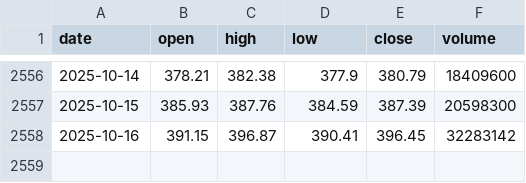
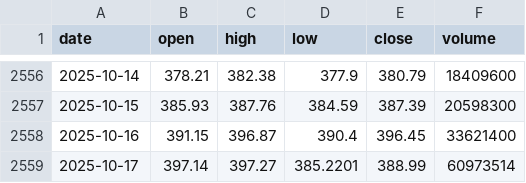
Before and after one commit to LukeGSW/AnalisiCiclica-GLD, a CSV file: data/GLD/historical_data.csv, drawn as a sheet; only a part is shown, gaps mark what is left out.

```diff
--- a/data/GLD/historical_data.csv
+++ b/data/GLD/historical_data.csv
@@ -2557,2 +2557,3 @@ date,open,high,low,close,volume
 2025-10-15,385.93,387.76,384.59,387.39,20598300
-2025-10-16,391.15,396.87,390.41,396.45,32283142
+2025-10-16,391.15,396.87,390.4,396.45,33621400
+2025-10-17,397.14,397.27,385.2201,388.99,60973514
```
Also changed, not shown: data/GLD/signals.csv, 3 other files.
